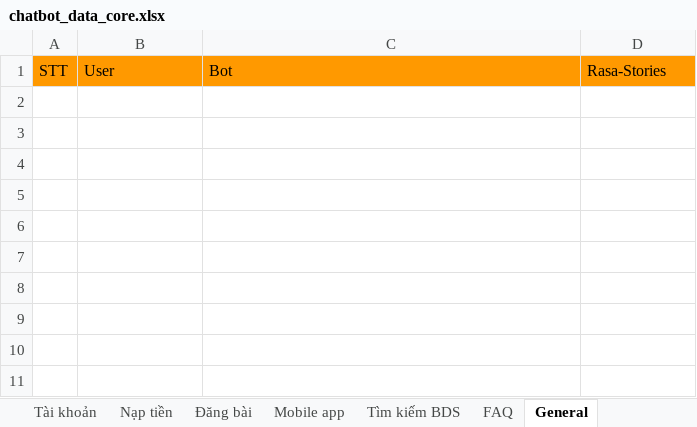
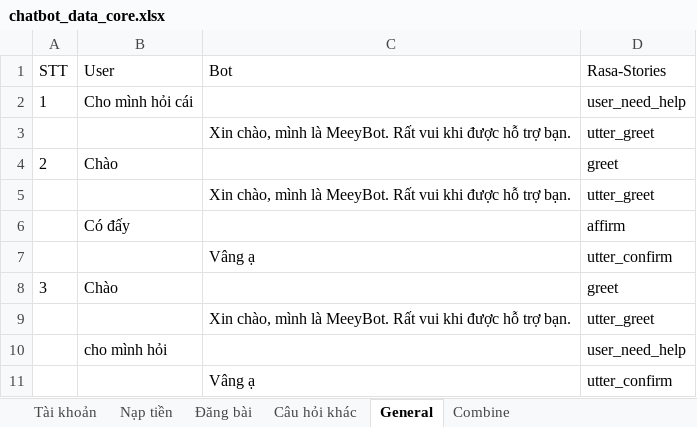
Before and after one commit to DBone32/rasa-chatbot, an Excel workbook: raw_data/chatbot_data_core.xlsx, sheet General, drawn as a sheet; values as stored, in another font and other column widths than the file's, no borders; charts and pictures not drawn; the diff names each change by its address in the sheet, - before the commit and + after, or states it on an @@ line.

```diff
--- a/raw_data/chatbot_data_core.xlsx (sheet General)
+++ b/raw_data/chatbot_data_core.xlsx (sheet General)
-sheet tab: Mobile app
+sheet tab: Câu hỏi khác
-sheet tab: Tìm kiếm BDS
-sheet tab: FAQ
-A1:D1 fill: #FF9900
+A1:D1 fill: none
+row 2: 1 | Cho mình hỏi cái |  | user_need_help
+row 3:  |  | Xin chào, mình là MeeyBot. Rất vui khi được hỗ trợ bạn. | utter_greet
+row 4: 2 | Chào |  | greet
+row 5:  |  | Xin chào, mình là MeeyBot. Rất vui khi được hỗ trợ bạn. | utter_greet
+row 6:  | Có đấy |  | affirm
+row 7:  |  | Vâng ạ | utter_confirm
+row 8: 3 | Chào |  | greet
+row 9:  |  | Xin chào, mình là MeeyBot. Rất vui khi được hỗ trợ bạn. | utter_greet
+row 10:  | cho mình hỏi |  | user_need_help
+row 11:  |  | Vâng ạ | utter_confirm
```
Also changed, not shown: sheet Tài khoản, sheet Câu hỏi khác, sheet Nạp tiền, sheet Đăng bài, sheet Combine, other sheet tabs, charts or pictures, raw_data/chatbot_data_nlu.xlsx, 10 other files.
